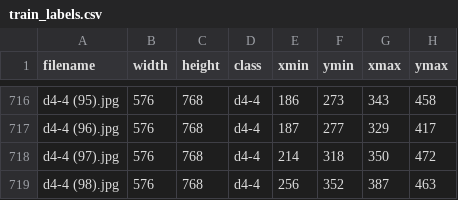
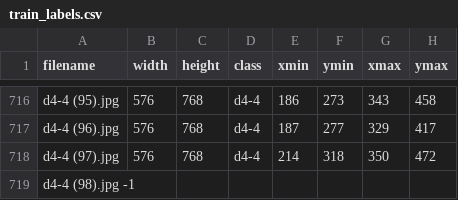
Before and after one commit to tylerboice/Digital-Roll, a CSV file: Tensorflow2.0-Workbench/data/train_labels.csv, drawn as a sheet; only a part is shown, gaps mark what is left out.

Commit message:
Added items for testing out dice data
Added in scripts to setup training for dice and tested it out using "python detect.py --classes ./data/dice.names --num_classes 4 --weights ./checkpoints/yolov3_train_5.tf --image ./data/dice.jpg" from the command line after training the model. See the Commandline.txt file for some of the commands used

```diff
--- a/Tensorflow2.0-Workbench/data/train_labels.csv
+++ b/Tensorflow2.0-Workbench/data/train_labels.csv
@@ -718,2 +718,2 @@ d4-4 (96).jpg,576,768,d4-4,187,277,329,417
 d4-4 (97).jpg,576,768,d4-4,214,318,350,472
-d4-4 (98).jpg,576,768,d4-4,256,352,387,463
+d4-4 (98).jpg -1
```
Also changed, not shown: 10 other files.
